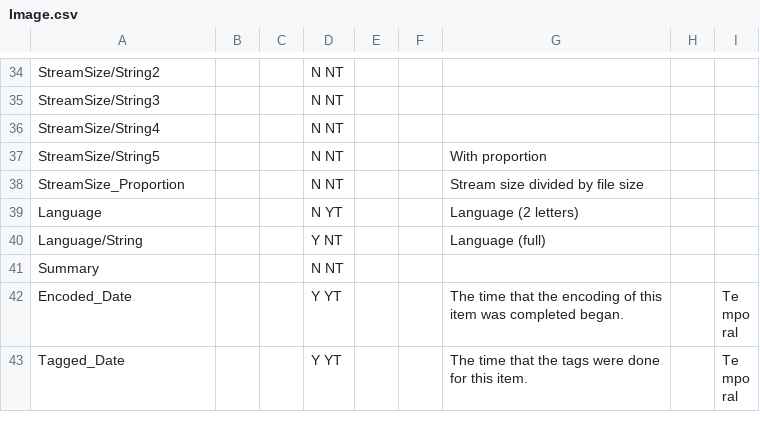
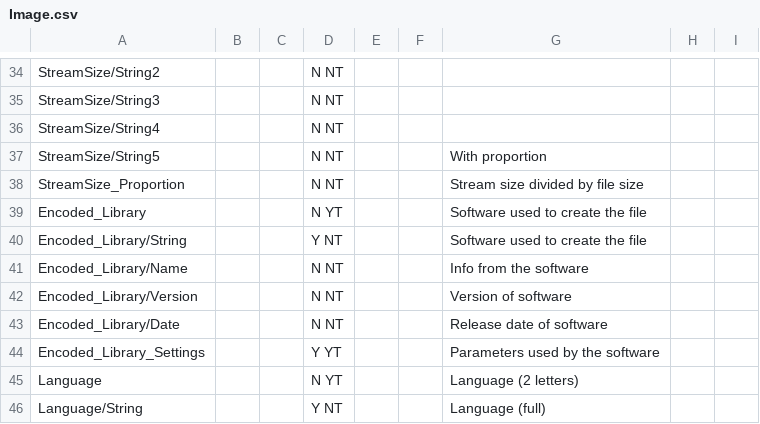
Before and after one commit to beppec56/MediaInfo-git_svn, a CSV file: Source/Ressource/Text/Stream/Image.csv, drawn as a sheet; only a part is shown, gaps mark what is left out; the shorter side is filled out with more unchanged rows; the diff names each change by its address in the sheet, - before the commit and + after, or states it on an @@ line.

Commit message:
+ #2259421, FLAC and OGG: Encoding library name and version
git-svn-id: svn://svn.code.sf.net/p/mediainfo/code/MediaInfoLib/trunk@1015 45c5ae6f-87cc-4fd0-92ee-e4f023fd80da

```diff
--- a/Source/Ressource/Text/Stream/Image.csv
+++ b/Source/Ressource/Text/Stream/Image.csv
+row 39: Encoded_Library |  |  | N YT |  |  | Software used to create the file
+row 40: Encoded_Library/String |  |  | Y NT |  |  | Software used to create the file
+row 41: Encoded_Library/Name |  |  | N NT |  |  | Info from the software
+row 42: Encoded_Library/Version |  |  | N NT |  |  | Version of software
+row 43: Encoded_Library/Date |  |  | N NT |  |  | Release date of software
+row 44: Encoded_Library_Settings |  |  | Y YT |  |  | Parameters used by the software
```
Also changed, not shown: Source/Ressource/Text/Stream/Audio.csv, Source/Ressource/Text/Stream/Text.csv, 10 other files.
